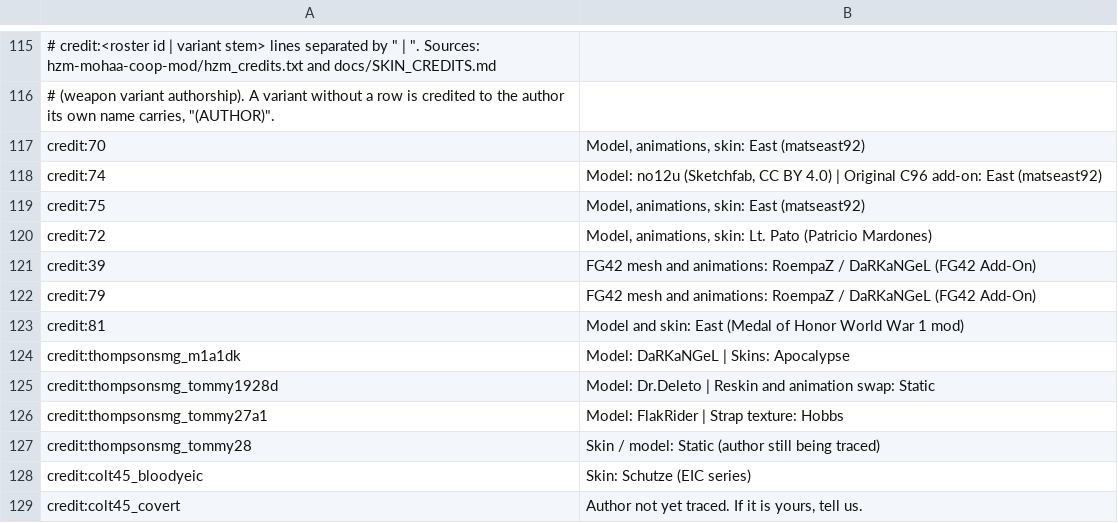
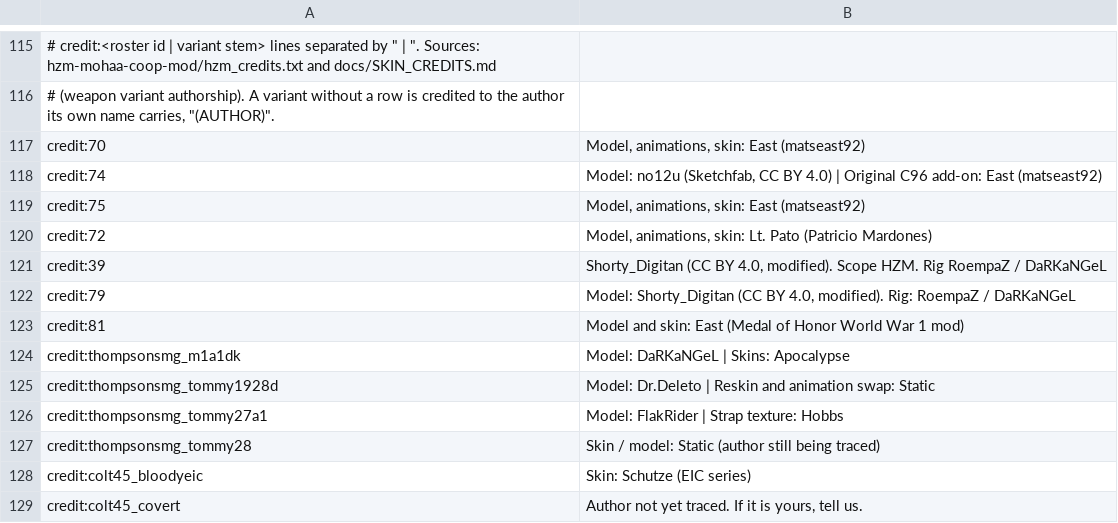
Before and after one commit to MOHCoopTrilogy/releases, a TSV file: docs/tools/weapon_history.tsv, drawn as a sheet; only a part is shown, gaps mark what is left out.

```diff
--- a/docs/tools/weapon_history.tsv
+++ b/docs/tools/weapon_history.tsv
@@ -120,4 +120,4 @@ credit:75	Model, animations, skin: East (matseast92)
 credit:72	Model, animations, skin: Lt. Pato (Patricio Mardones)
-credit:39	FG42 mesh and animations: RoempaZ / DaRKaNGeL (FG42 Add-On)
-credit:79	FG42 mesh and animations: RoempaZ / DaRKaNGeL (FG42 Add-On)
+credit:39	Shorty_Digitan (CC BY 4.0, modified). Scope HZM. Rig RoempaZ / DaRKaNGeL
+credit:79	Model: Shorty_Digitan (CC BY 4.0, modified). Rig: RoempaZ / DaRKaNGeL
 credit:81	Model and skin: East (Medal of Honor World War 1 mod)
```
Also changed, not shown: docs/tools/armory_hero_fit.tsv, 38 other files.
